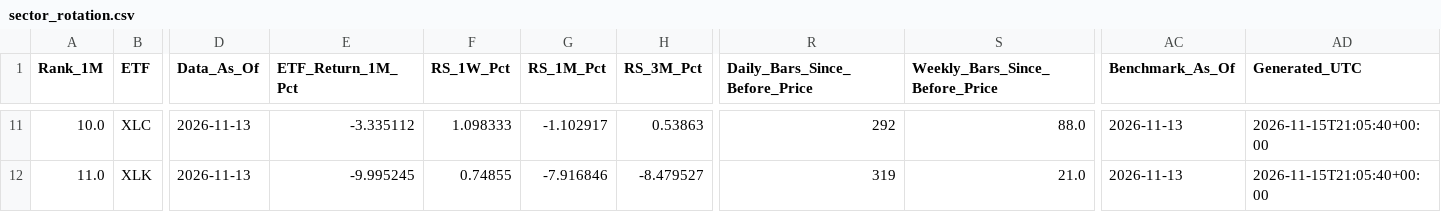
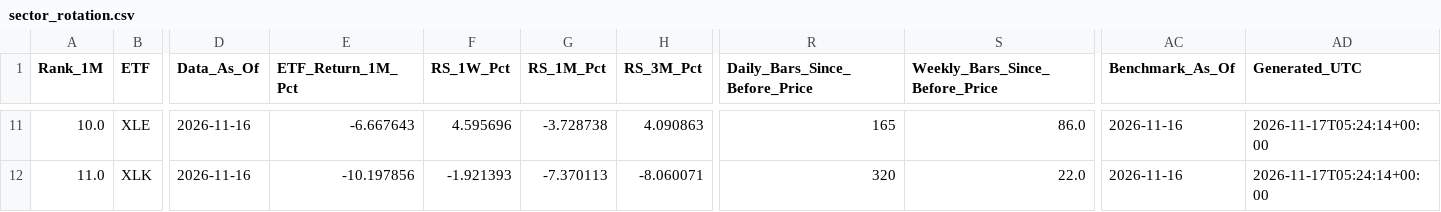
Before and after one commit to jantruyens/relative-strength, a CSV file: output/sector_rotation.csv, drawn as a sheet; only a part is shown, gaps mark what is left out; the diff covers the shown part only; the diff names each change by its address in the sheet, - before the commit and + after, or states it on an @@ line.

```diff
--- a/output/sector_rotation.csv
+++ b/output/sector_rotation.csv
-B11 (ETF): XLC
+B11 (ETF): XLE
-D11:D12 (Data_As_Of): 2026-11-13
+D11:D12 (Data_As_Of): 2026-11-16
-E11 (ETF_Return_1M_Pct): -3.335112
+E11 (ETF_Return_1M_Pct): -6.667643
-F11 (RS_1W_Pct): 1.098333
+F11 (RS_1W_Pct): 4.595696
-G11 (RS_1M_Pct): -1.102917
+G11 (RS_1M_Pct): -3.728738
-H11 (RS_3M_Pct): 0.53863
+H11 (RS_3M_Pct): 4.090863
-R11 (Daily_Bars_Since_Before_Price): 292
+R11 (Daily_Bars_Since_Before_Price): 165
-S11 (Weekly_Bars_Since_Before_Price): 88.0
+S11 (Weekly_Bars_Since_Before_Price): 86.0
-AC11:AC12 (Benchmark_As_Of): 2026-11-13
+AC11:AC12 (Benchmark_As_Of): 2026-11-16
-AD11:AD12 (Generated_UTC): 2026-11-15T21:05:40+00:00
+AD11:AD12 (Generated_UTC): 2026-11-17T05:24:14+00:00
-E12 (ETF_Return_1M_Pct): -9.995245
+E12 (ETF_Return_1M_Pct): -10.197856
-F12 (RS_1W_Pct): 0.74855
+F12 (RS_1W_Pct): -1.921393
-G12 (RS_1M_Pct): -7.916846
+G12 (RS_1M_Pct): -7.370113
-H12 (RS_3M_Pct): -8.479527
+H12 (RS_3M_Pct): -8.060071
-R12 (Daily_Bars_Since_Before_Price): 319
+R12 (Daily_Bars_Since_Before_Price): 320
-S12 (Weekly_Bars_Since_Before_Price): 21.0
+S12 (Weekly_Bars_Since_Before_Price): 22.0
```
Also changed, not shown: 131 edited cells elsewhere in this file, output/industry_rotation.csv.
